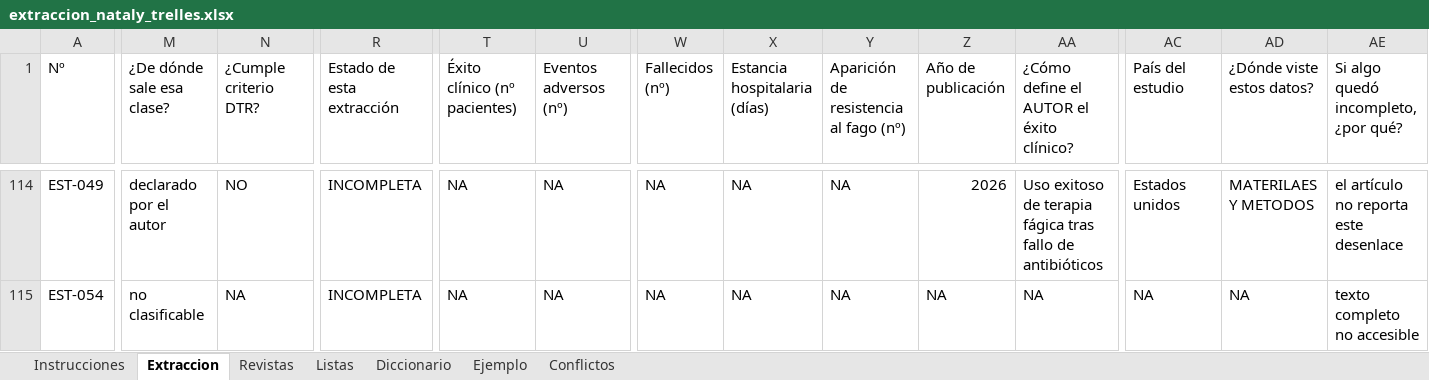
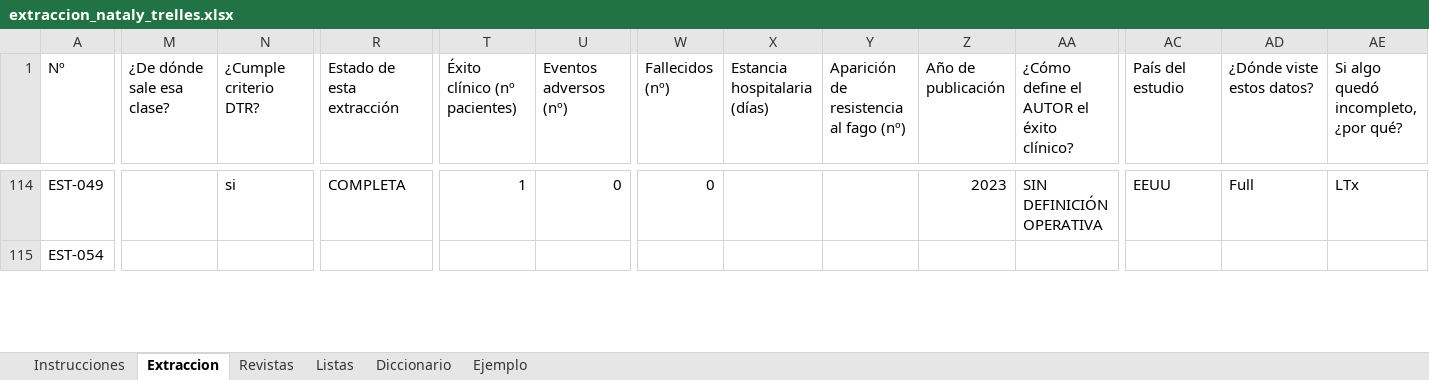
Before and after one commit to DANNY-LAB93/clo-author, an Excel workbook: revision_sistematica/extraccion/extraccion_nataly_trelles.xlsx, sheet Extraccion, drawn as a sheet; only a part is shown, gaps mark what is left out; values as stored, in another font and other column widths than the file's, no cell formats; the diff covers the shown part only; the diff names each change by its address in the sheet, - before the commit and + after, or states it on an @@ line.

```diff
--- a/revision_sistematica/extraccion/extraccion_nataly_trelles.xlsx (sheet Extraccion)
+++ b/revision_sistematica/extraccion/extraccion_nataly_trelles.xlsx (sheet Extraccion)
-sheet tab: Conflictos
-M114 (¿De dónde sale esa clase?): declarado por el autor
+M114 (¿De dónde sale esa clase?): (empty)
-N114 (¿Cumple criterio DTR?): NO
+N114 (¿Cumple criterio DTR?): si
-R114 (Estado de esta extracción): INCOMPLETA
+R114 (Estado de esta extracción): COMPLETA
-T114 (Éxito clínico (nº pacientes)): NA
+T114 (Éxito clínico (nº pacientes)): 1
-U114 (Eventos adversos (nº)): NA
+U114 (Eventos adversos (nº)): 0
-W114 (Fallecidos (nº)): NA
+W114 (Fallecidos (nº)): 0
-X114:X115 (Estancia hospitalaria (días)): NA
+X114:X115 (Estancia hospitalaria (días)): (empty)
-Y114:Y115: NA
+Y114:Y115: (empty)
-Z114 (Año de publicación): 2026
+Z114 (Año de publicación): 2023
-AA114: Uso exitoso de terapia fágica tras fallo de antibióticos
+AA114: SIN DEFINICIÓN OPERATIVA
-AC114 (País del estudio): Estados unidos
+AC114 (País del estudio): EEUU
-AD114 (¿Dónde viste estos datos?): MATERILAES Y METODOS
+AD114 (¿Dónde viste estos datos?): Full
-AE114: el artículo no reporta este desenlace
+AE114: LTx
-M115 (¿De dónde sale esa clase?): no clasificable
+M115 (¿De dónde sale esa clase?): (empty)
-N115 (¿Cumple criterio DTR?): NA
+N115 (¿Cumple criterio DTR?): (empty)
-R115 (Estado de esta extracción): INCOMPLETA
+R115 (Estado de esta extracción): (empty)
-T115 (Éxito clínico (nº pacientes)): NA
+T115 (Éxito clínico (nº pacientes)): (empty)
-U115 (Eventos adversos (nº)): NA
+U115 (Eventos adversos (nº)): (empty)
-W115 (Fallecidos (nº)): NA
+W115 (Fallecidos (nº)): (empty)
-Z115 (Año de publicación): NA
+Z115 (Año de publicación): (empty)
-AA115: NA
+AA115: (empty)
-AC115 (País del estudio): NA
+AC115 (País del estudio): (empty)
-AD115 (¿Dónde viste estos datos?): NA
+AD115 (¿Dónde viste estos datos?): (empty)
-AE115: texto completo no accesible
+AE115: (empty)
```
Also changed, not shown: 484 edited cells elsewhere in this sheet, cell formats, 4 other files.
